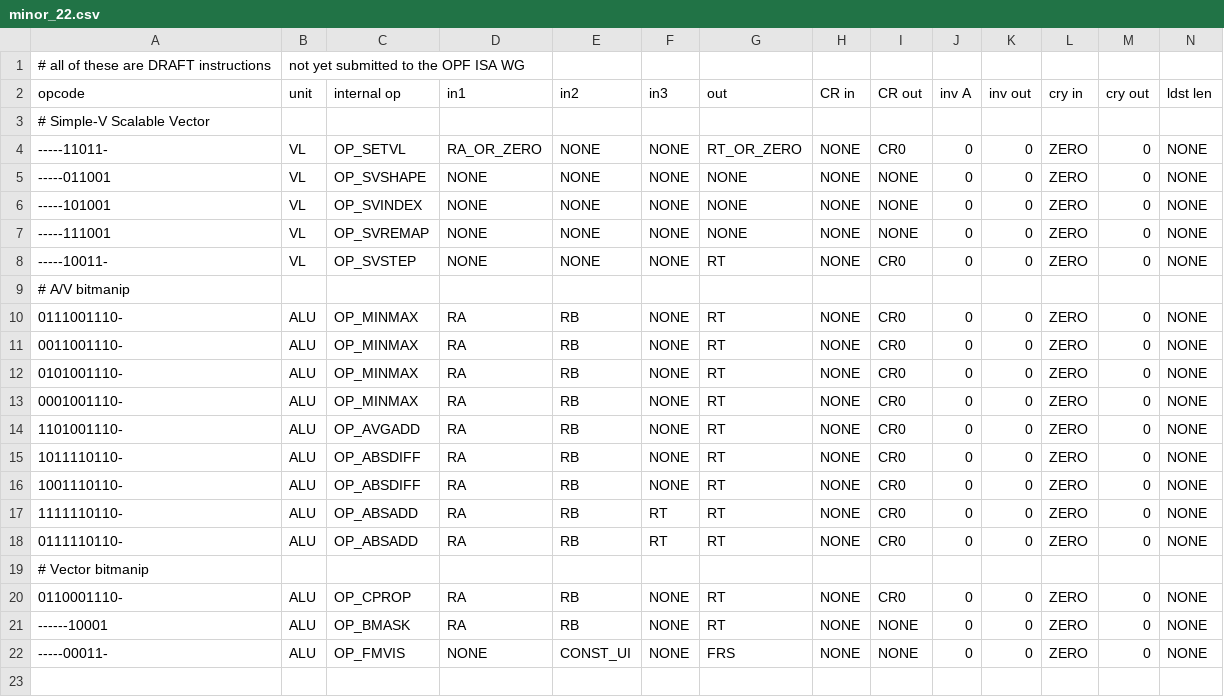
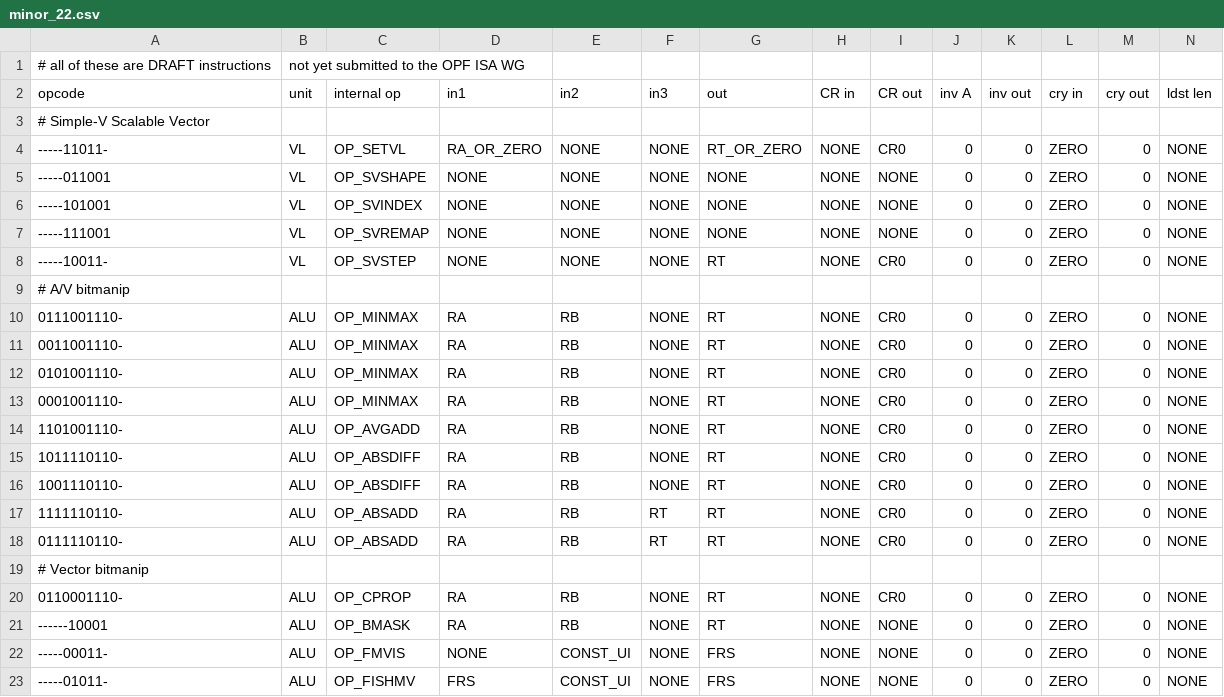
Before and after one commit to Libre-SOC-mirrors/openpower-isa, a CSV file: openpower/isatables/minor_22.csv, drawn as a sheet; only a part is shown; rows hold the shown columns only; the diff names each change by its address in the sheet, - before the commit and + after, or states it on an @@ line.

Commit message:
Add fishmv instruction (bug #887)

```diff
--- a/openpower/isatables/minor_22.csv
+++ b/openpower/isatables/minor_22.csv
+row 23: -----01011- | ALU | OP_FISHMV | FRS | CONST_UI | NONE | FRS | NONE | NONE | 0 | 0 | ZERO | 0 | NONE
```
Also changed, not shown: 6 other files.
